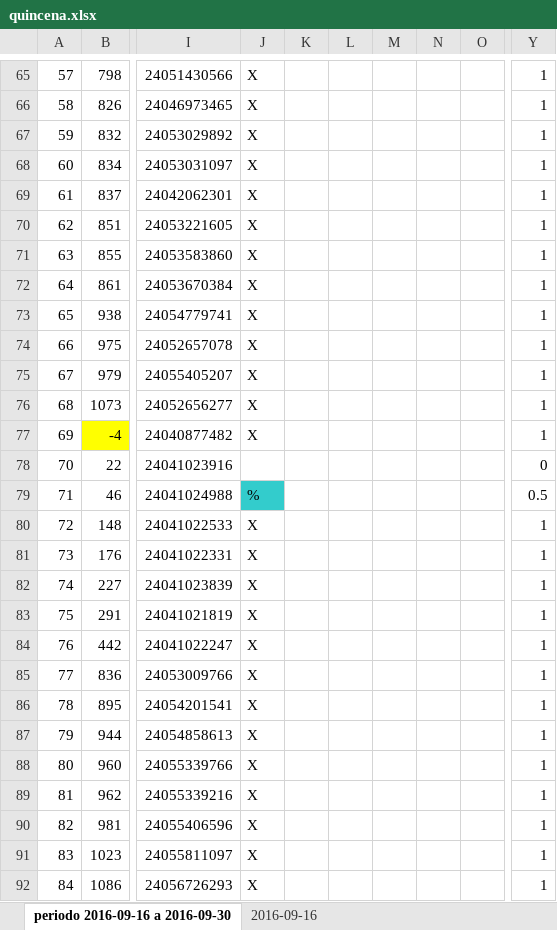
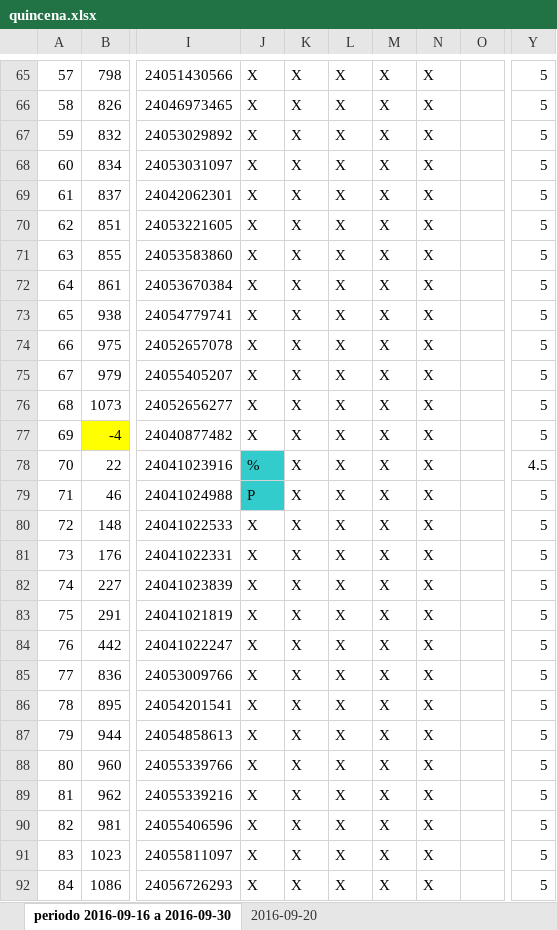
Before and after one commit to jorgearmandotu/personal, an Excel workbook: personal/quincena.xlsx, sheet periodo 2016-09-16 a 2016-09-30, drawn as a sheet; only a part is shown, gaps mark what is left out; values as stored, in another font and other column widths than the file's, no borders; the diff covers the shown part only; the diff names each change by its address in the sheet, - before the commit and + after, or states it on an @@ line.

```diff
--- a/personal/quincena.xlsx (sheet periodo 2016-09-16 a 2016-09-30)
+++ b/personal/quincena.xlsx (sheet periodo 2016-09-16 a 2016-09-30)
-sheet tab: 2016-09-16
+sheet tab: 2016-09-20
-K65:K92: (empty)
+K65:K92: X
-L65:L92: (empty)
+L65:L92: X
-M65:M92: (empty)
+M65:M92: X
-N65:N92: (empty)
+N65:N92: X
-Y65:Y77: 1
+Y65:Y77: 5
-J78: (empty)
+J78: %
-J78 fill: none
+J78 fill: #33CCCC
-Y78: 0
+Y78: 4.5
-J79: %
+J79: P
-Y79: 0.5
+Y79: 5
-Y80:Y92: 1
+Y80:Y92: 5
```
Also changed, not shown: 660 edited cells elsewhere in this sheet, sheet 2016-09-20, 3 other files.
